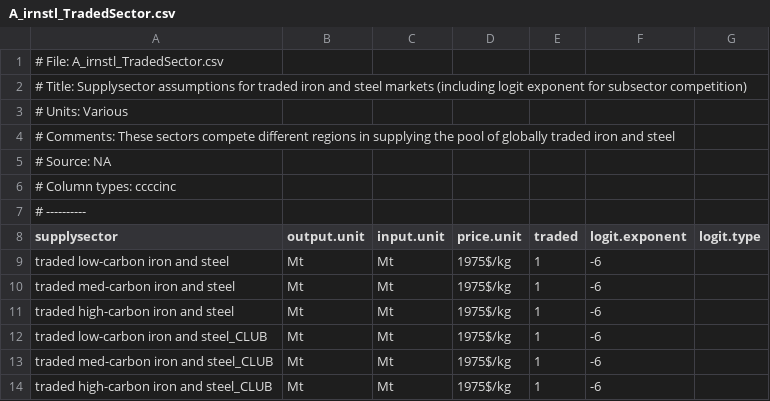
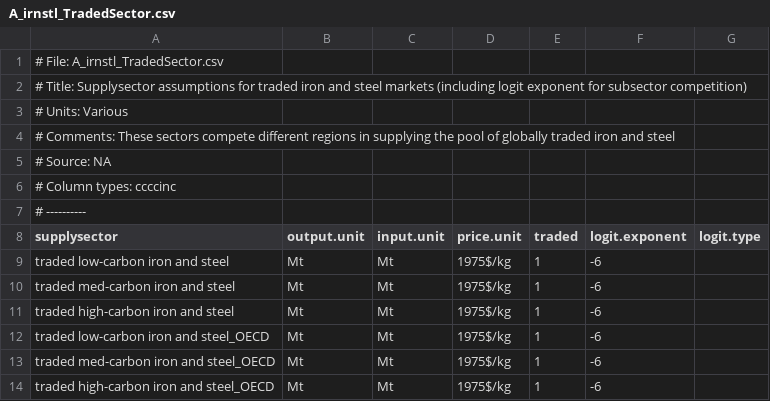
Before and after one commit to russellhz/gcam-core, a CSV file: input/gcamdata/inst/extdata/energy/A_irnstl_TradedSector.csv, drawn as a sheet.

```diff
--- a/input/gcamdata/inst/extdata/energy/A_irnstl_TradedSector.csv
+++ b/input/gcamdata/inst/extdata/energy/A_irnstl_TradedSector.csv
@@ -11,4 +11,4 @@ traded med-carbon iron and steel,Mt,Mt,1975$/kg,1,-6,
 traded high-carbon iron and steel,Mt,Mt,1975$/kg,1,-6,
-traded low-carbon iron and steel_CLUB,Mt,Mt,1975$/kg,1,-6,
-traded med-carbon iron and steel_CLUB,Mt,Mt,1975$/kg,1,-6,
-traded high-carbon iron and steel_CLUB,Mt,Mt,1975$/kg,1,-6,
+traded low-carbon iron and steel_OECD,Mt,Mt,1975$/kg,1,-6,
+traded med-carbon iron and steel_OECD,Mt,Mt,1975$/kg,1,-6,
+traded high-carbon iron and steel_OECD,Mt,Mt,1975$/kg,1,-6,
```
Also changed, not shown: input/gcamdata/inst/extdata/energy/A_irnstl_RegionalTechnology.csv, input/gcamdata/inst/extdata/energy/A_irnstl_TradedSubsector.csv, 10 other files.
